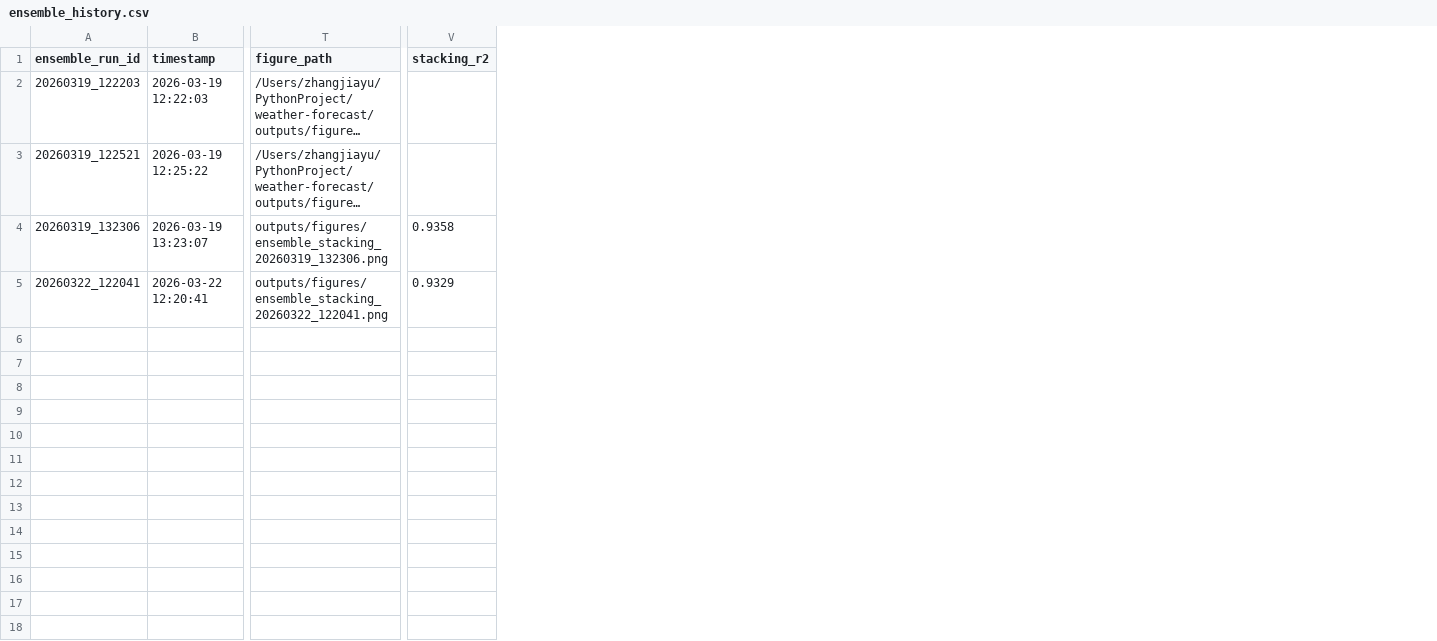
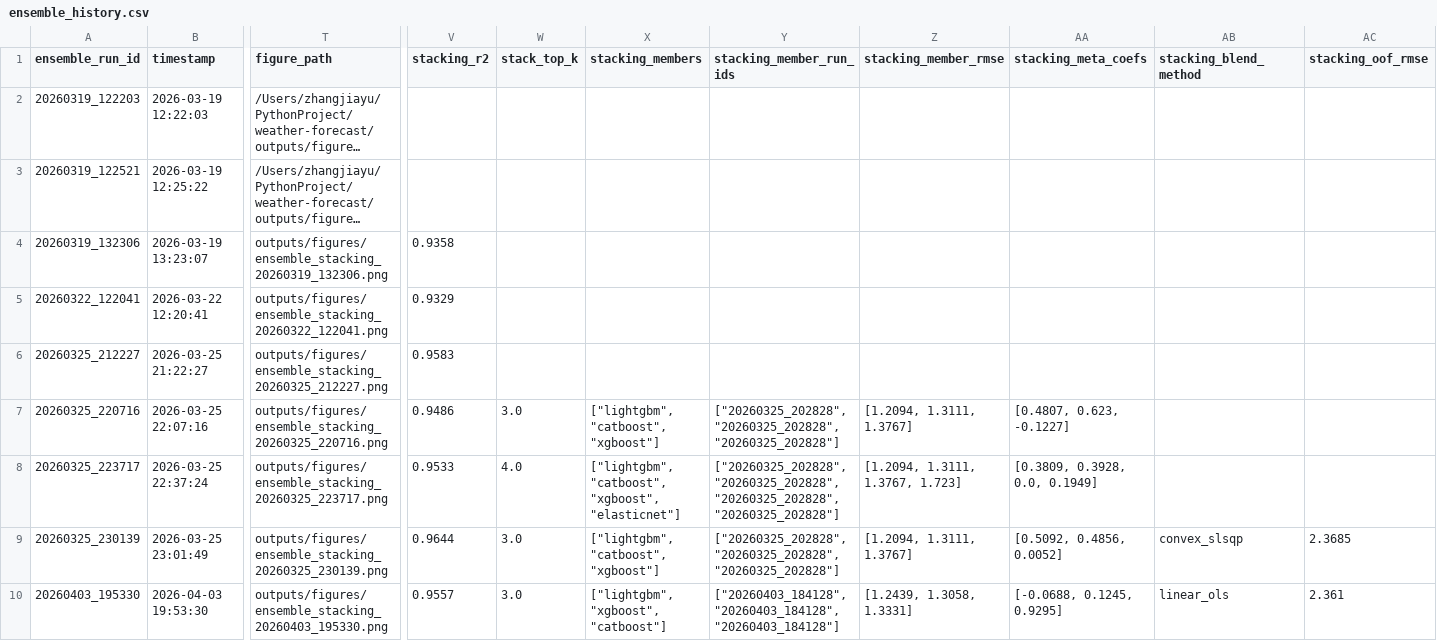
Before and after one commit to zhang-dot-dev/weather-forecast, a CSV file: outputs/ensemble_history.csv, drawn as a sheet; only a part is shown, gaps mark what is left out; long unchanged cells end in …; rows hold the shown columns only; the diff names each change by its address in the sheet, - before the commit and + after, or states it on an @@ line.

```diff
--- a/outputs/ensemble_history.csv
+++ b/outputs/ensemble_history.csv
+column W (stack_top_k), empty
+column X (stacking_members), empty
+column Y (stacking_member_run_ids), empty
+column Z (stacking_member_rmse), empty
+column AA (stacking_meta_coefs), empty
+column AB (stacking_blend_method), empty
+column AC (stacking_oof_rmse), empty
+row 6: 20260325_212227 | 2026-03-25 21:22:27 | outputs/figures/ensemble_stacking_20260325_212227.png | 0.9583
+row 7: 20260325_220716 | 2026-03-25 22:07:16 | outputs/figures/ensemble_stacking_20260325_220716.png | 0.9486 | 3.0 | ["lightgbm", "catboost", "xgboost"] | ["20260325_202828", "20260325_202828", "20260325_202828"] | [1.2094, 1.3111, 1.3767] | [0.4807, 0.623, -0.1227]
+row 8: 20260325_223717 | 2026-03-25 22:37:24 | outputs/figures/ensemble_stacking_20260325_223717.png | 0.9533 | 4.0 | ["lightgbm", "catboost", "xgboost", "elasticnet"] | ["20260325_202828", "20260325_202828", "20260325_202828", "20260325_202828"] | [1.2094, 1.3111, 1.3767, 1.723] | [0.3809, 0.3928, 0.0, 0.1949]
+row 9: 20260325_230139 | 2026-03-25 23:01:49 | outputs/figures/ensemble_stacking_20260325_230139.png | 0.9644 | 3.0 | ["lightgbm", "catboost", "xgboost"] | ["20260325_202828", "20260325_202828", "20260325_202828"] | [1.2094, 1.3111, 1.3767] | [0.5092, 0.4856, 0.0052] | convex_slsqp | 2.3685
+row 10: 20260403_195330 | 2026-04-03 19:53:30 | outputs/figures/ensemble_stacking_20260403_195330.png | 0.9557 | 3.0 | ["lightgbm", "xgboost", "catboost"] | ["20260403_184128", "20260403_184128", "20260403_184128"] | [1.2439, 1.3058, 1.3331] | [-0.0688, 0.1245, 0.9295] | linear_ols | 2.361
```
Also changed, not shown: outputs/run_history.csv, 20 other files.
